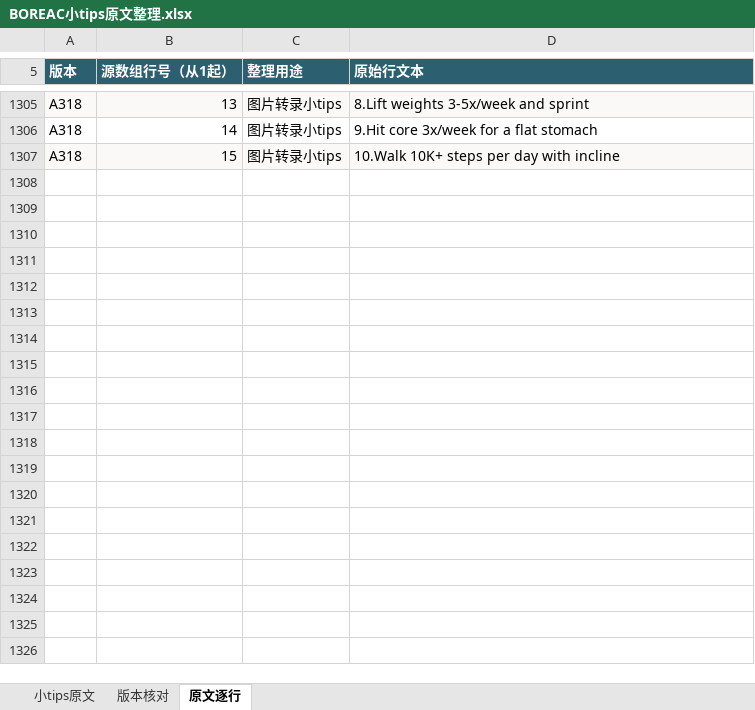
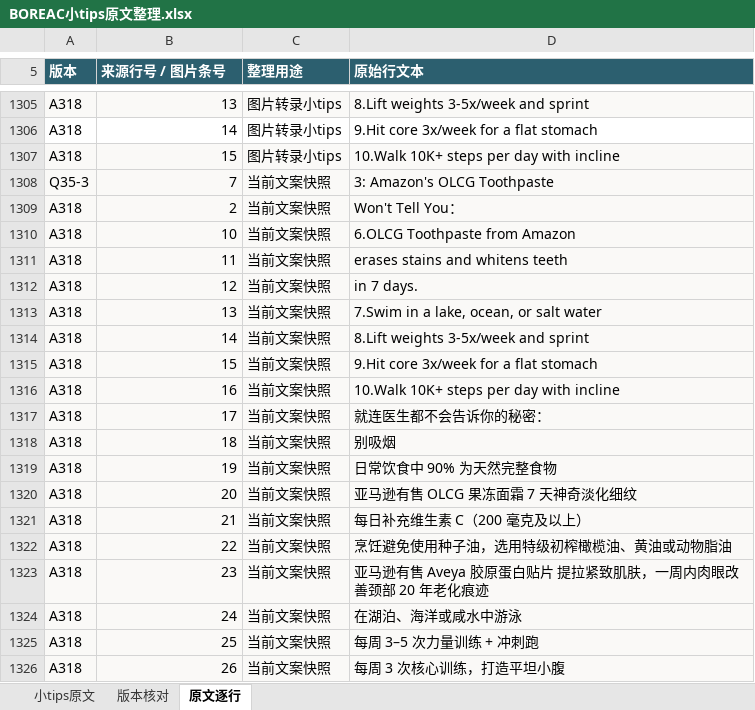
Before and after one commit to ZHENGss7401/subtitle-resource-library, an Excel workbook: tips/BOREAC小tips原文整理.xlsx, sheet 原文逐行, drawn as a sheet; only a part is shown, gaps mark what is left out; values as stored, in another font and other column widths than the file's, no borders; table styles not drawn; the diff covers the shown part only; the diff names each change by its address in the sheet, - before the commit and + after, or states it on an @@ line.

```diff
--- a/tips/BOREAC小tips原文整理.xlsx (sheet 原文逐行)
+++ b/tips/BOREAC小tips原文整理.xlsx (sheet 原文逐行)
-B5: 源数组行号（从1起）
+B5: 来源行号 / 图片条号
+row 1308: Q35-3 | 7 | 当前文案快照 | 3: Amazon's OLCG Toothpaste
+row 1309: A318 | 2 | 当前文案快照 | Won't Tell You：
+row 1310: A318 | 10 | 当前文案快照 | 6.OLCG Toothpaste from Amazon
+row 1311: A318 | 11 | 当前文案快照 | erases stains and whitens teeth
+row 1312: A318 | 12 | 当前文案快照 | in 7 days.
+row 1313: A318 | 13 | 当前文案快照 | 7.Swim in a lake, ocean, or salt water
+row 1314: A318 | 14 | 当前文案快照 | 8.Lift weights 3-5x/week and sprint
+row 1315: A318 | 15 | 当前文案快照 | 9.Hit core 3x/week for a flat stomach
+row 1316: A318 | 16 | 当前文案快照 | 10.Walk 10K+ steps per day with incline
+row 1317: A318 | 17 | 当前文案快照 | 就连医生都不会告诉你的秘密：
+row 1318: A318 | 18 | 当前文案快照 | 别吸烟
+row 1319: A318 | 19 | 当前文案快照 | 日常饮食中 90% 为天然完整食物
+row 1320: A318 | 20 | 当前文案快照 | 亚马逊有售 OLCG 果冻面霜 7 天神奇淡化细纹
+row 1321: A318 | 21 | 当前文案快照 | 每日补充维生素 C（200 毫克及以上）
+row 1322: A318 | 22 | 当前文案快照 | 烹饪避免使用种子油，选用特级初榨橄榄油、黄油或动物脂油
+row 1323: A318 | 23 | 当前文案快照 | 亚马逊有售 Aveya 胶原蛋白贴片 提拉紧致肌肤，一周内肉眼改善颈部 20 年老化痕迹
+row 1324: A318 | 24 | 当前文案快照 | 在湖泊、海洋或咸水中游泳
+row 1325: A318 | 25 | 当前文案快照 | 每周 3–5 次力量训练 + 冲刺跑
+row 1326: A318 | 26 | 当前文案快照 | 每周 3 次核心训练，打造平坦小腹
```
Also changed, not shown: 225 added rows and 1 edited cell elsewhere in this sheet, sheet 小tips原文, sheet 版本核对, 35 other files.
